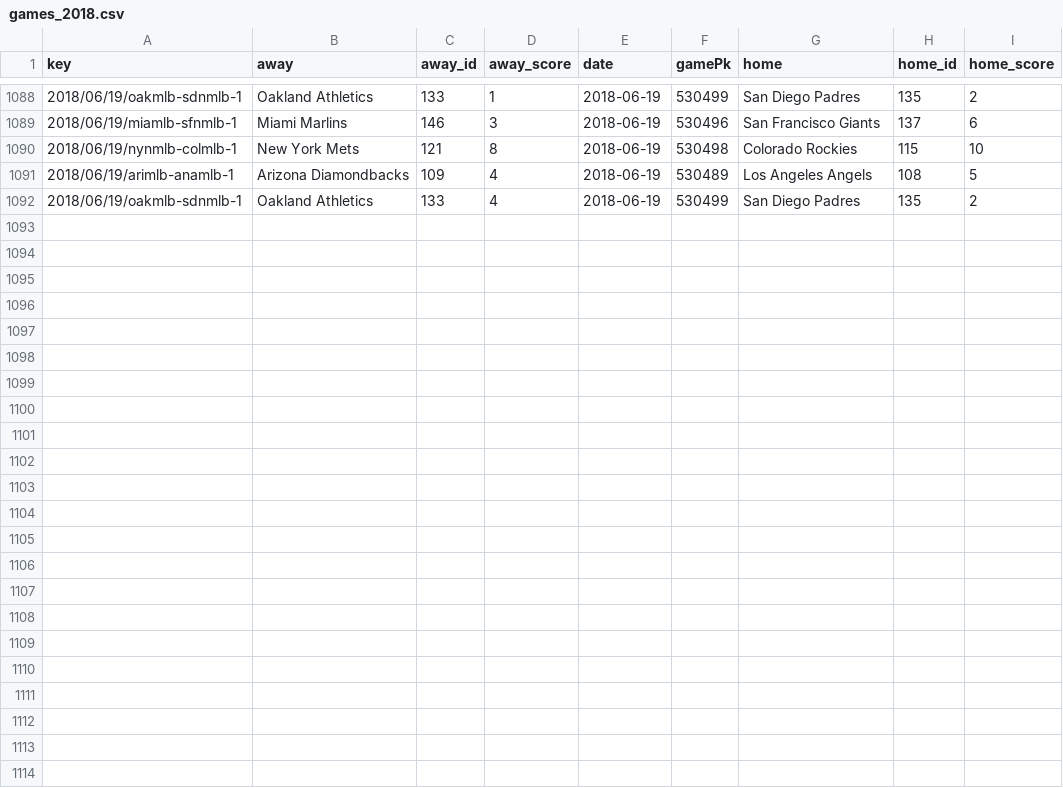
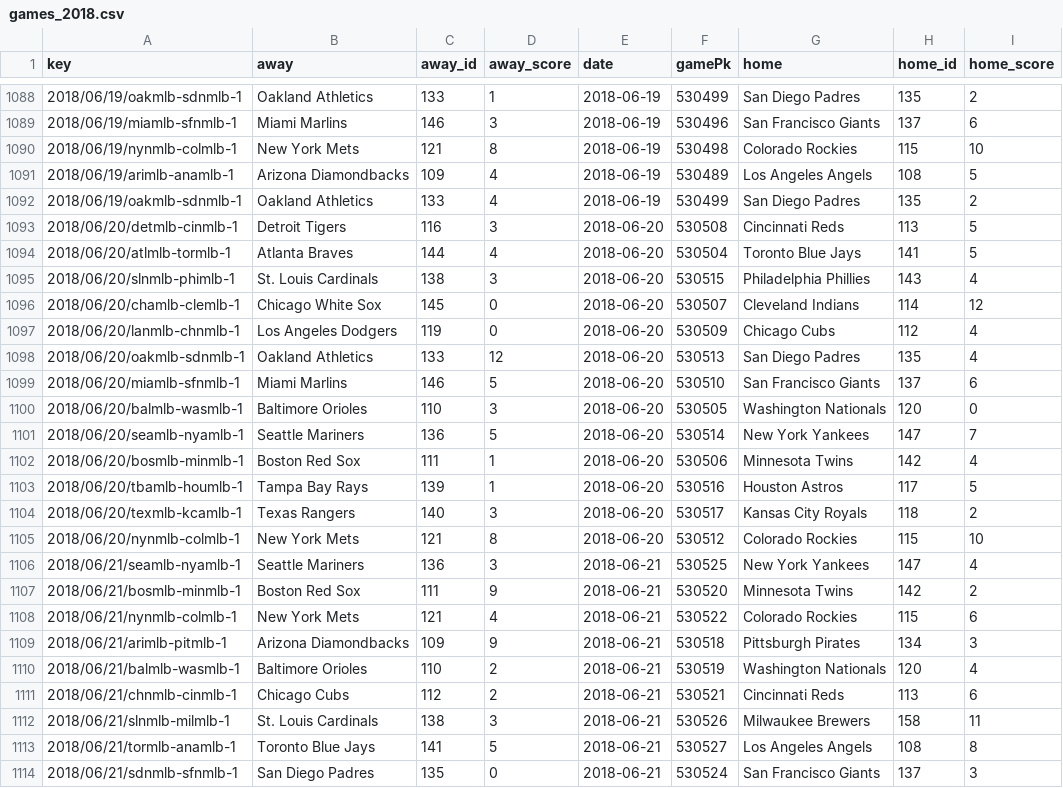
Before and after one commit to usbogie/mlb-daily-predictor, a CSV file: data/games/games_2018.csv, drawn as a sheet; only a part is shown, gaps mark what is left out.

```diff
--- a/data/games/games_2018.csv
+++ b/data/games/games_2018.csv
@@ -1092 +1092,23 @@ key,away,away_id,away_score,date,gamePk,home,home_id,home_score
 2018/06/19/oakmlb-sdnmlb-1,Oakland Athletics,133,4,2018-06-19,530499,San Diego Padres,135,2
+2018/06/20/detmlb-cinmlb-1,Detroit Tigers,116,3,2018-06-20,530508,Cincinnati Reds,113,5
+2018/06/20/atlmlb-tormlb-1,Atlanta Braves,144,4,2018-06-20,530504,Toronto Blue Jays,141,5
+2018/06/20/slnmlb-phimlb-1,St. Louis Cardinals,138,3,2018-06-20,530515,Philadelphia Phillies,143,4
+2018/06/20/chamlb-clemlb-1,Chicago White Sox,145,0,2018-06-20,530507,Cleveland Indians,114,12
+2018/06/20/lanmlb-chnmlb-1,Los Angeles Dodgers,119,0,2018-06-20,530509,Chicago Cubs,112,4
+2018/06/20/oakmlb-sdnmlb-1,Oakland Athletics,133,12,2018-06-20,530513,San Diego Padres,135,4
+2018/06/20/miamlb-sfnmlb-1,Miami Marlins,146,5,2018-06-20,530510,San Francisco Giants,137,6
+2018/06/20/balmlb-wasmlb-1,Baltimore Orioles,110,3,2018-06-20,530505,Washington Nationals,120,0
+2018/06/20/seamlb-nyamlb-1,Seattle Mariners,136,5,2018-06-20,530514,New York Yankees,147,7
+2018/06/20/bosmlb-minmlb-1,Boston Red Sox,111,1,2018-06-20,530506,Minnesota Twins,142,4
+2018/06/20/tbamlb-houmlb-1,Tampa Bay Rays,139,1,2018-06-20,530516,Houston Astros,117,5
+2018/06/20/texmlb-kcamlb-1,Texas Rangers,140,3,2018-06-20,530517,Kansas City Royals,118,2
+2018/06/20/nynmlb-colmlb-1,New York Mets,121,8,2018-06-20,530512,Colorado Rockies,115,10
+2018/06/21/seamlb-nyamlb-1,Seattle Mariners,136,3,2018-06-21,530525,New York Yankees,147,4
+2018/06/21/bosmlb-minmlb-1,Boston Red Sox,111,9,2018-06-21,530520,Minnesota Twins,142,2
+2018/06/21/nynmlb-colmlb-1,New York Mets,121,4,2018-06-21,530522,Colorado Rockies,115,6
+2018/06/21/arimlb-pitmlb-1,Arizona Diamondbacks,109,9,2018-06-21,530518,Pittsburgh Pirates,134,3
+2018/06/21/balmlb-wasmlb-1,Baltimore Orioles,110,2,2018-06-21,530519,Washington Nationals,120,4
+2018/06/21/chnmlb-cinmlb-1,Chicago Cubs,112,2,2018-06-21,530521,Cincinnati Reds,113,6
+2018/06/21/slnmlb-milmlb-1,St. Louis Cardinals,138,3,2018-06-21,530526,Milwaukee Brewers,158,11
+2018/06/21/tormlb-anamlb-1,Toronto Blue Jays,141,5,2018-06-21,530527,Los Angeles Angels,108,8
+2018/06/21/sdnmlb-sfnmlb-1,San Diego Padres,135,0,2018-06-21,530524,San Francisco Giants,137,3
```
Also changed, not shown: data/lines/lines_2018.csv, data/lines/today.csv, 11 other files.
